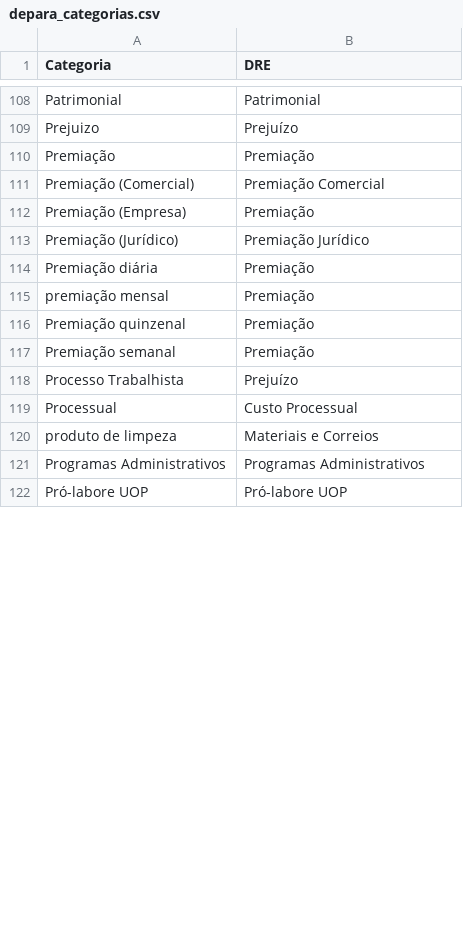
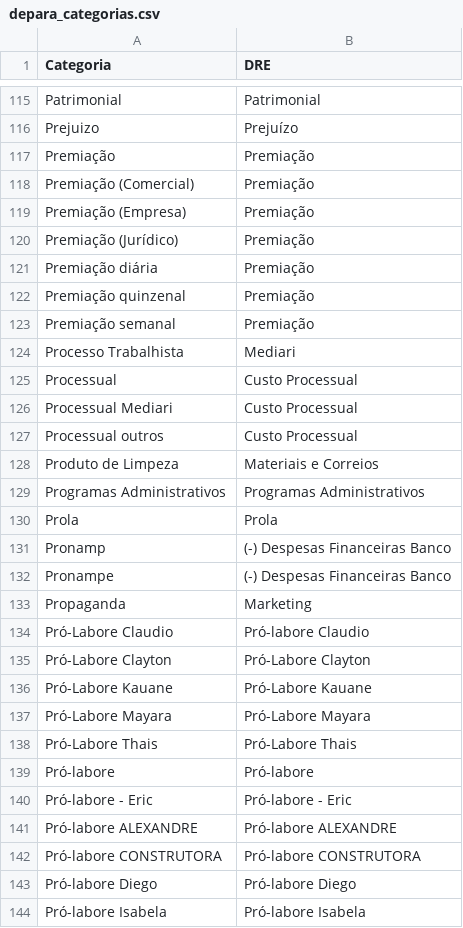
Before and after one commit to Duniinjja/Verificador-de-categoria, a CSV file: depara_categorias.csv, drawn as a sheet; only a part is shown, gaps mark what is left out; the shorter side is filled out with more unchanged rows; the diff covers the shown part only.

Commit message:
Add files via upload

```diff
--- a/depara_categorias.csv
+++ b/depara_categorias.csv
@@ -110,12 +117,28 @@ Prejuizo,Prejuízo
 Premiação,Premiação
-Premiação (Comercial),Premiação Comercial
+Premiação (Comercial),Premiação
 Premiação (Empresa),Premiação
-Premiação (Jurídico),Premiação Jurídico
+Premiação (Jurídico),Premiação
 Premiação diária,Premiação
-premiação mensal,Premiação
 Premiação quinzenal,Premiação
 Premiação semanal,Premiação
-Processo Trabalhista,Prejuízo
+Processo Trabalhista,Mediari
 Processual,Custo Processual
-produto de limpeza,Materiais e Correios
+Processual Mediari,Custo Processual
+Processual outros,Custo Processual
+Produto de Limpeza,Materiais e Correios
 Programas Administrativos,Programas Administrativos
+Prola,Prola
+Pronamp,(-) Despesas Financeiras Banco
+Pronampe,(-) Despesas Financeiras Banco
+Propaganda,Marketing
+Pró-Labore Claudio,Pró-labore Claudio
+Pró-Labore Clayton,Pró-Labore Clayton
+Pró-Labore Kauane,Pró-Labore Kauane
+Pró-Labore Mayara,Pró-Labore Mayara
+Pró-Labore Thais,Pró-Labore Thais
+Pró-labore,Pró-labore
+Pró-labore - Eric,Pró-labore - Eric
+Pró-labore ALEXANDRE,Pró-labore ALEXANDRE
+Pró-labore CONSTRUTORA,Pró-labore CONSTRUTORA
+Pró-labore Diego,Pró-labore Diego
+Pró-labore Isabela,Pró-labore Isabela
```
Also changed, not shown: 32 added rows, 1 removed row, 18 moved rows and 5 edited cells elsewhere in this file.
